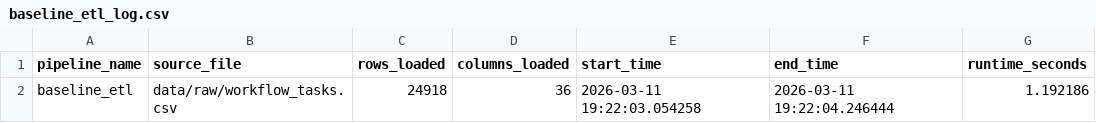
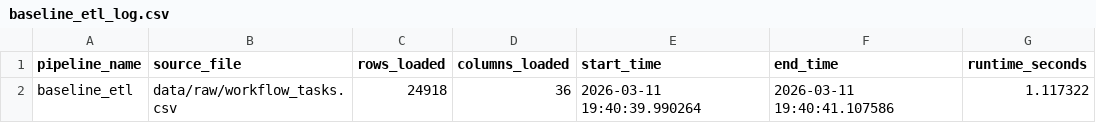
Before and after one commit to Mirza-mohammed/workflow_predictive_analytics, a CSV file: report_evidence/logs/baseline_etl_log.csv (was logs/baseline_etl_log.csv), drawn as a sheet.

Commit message:
Finalized results, robustness experiment, and report evidence

```diff
--- a/logs/baseline_etl_log.csv
+++ b/report_evidence/logs/baseline_etl_log.csv
@@ -1,2 +1,2 @@
 pipeline_name,source_file,rows_loaded,columns_loaded,start_time,end_time,runtime_seconds
-baseline_etl,data/raw/workflow_tasks.csv,24918,36,2026-03-11 19:22:03.054258,2026-03-11 19:22:04.246444,1.192186
+baseline_etl,data/raw/workflow_tasks.csv,24918,36,2026-03-11 19:40:39.990264,2026-03-11 19:40:41.107586,1.117322
```
Also changed, not shown: report_evidence/logs/enhanced_etl_log.csv, report_evidence/tables/final_comparison.csv, 16 other files.
